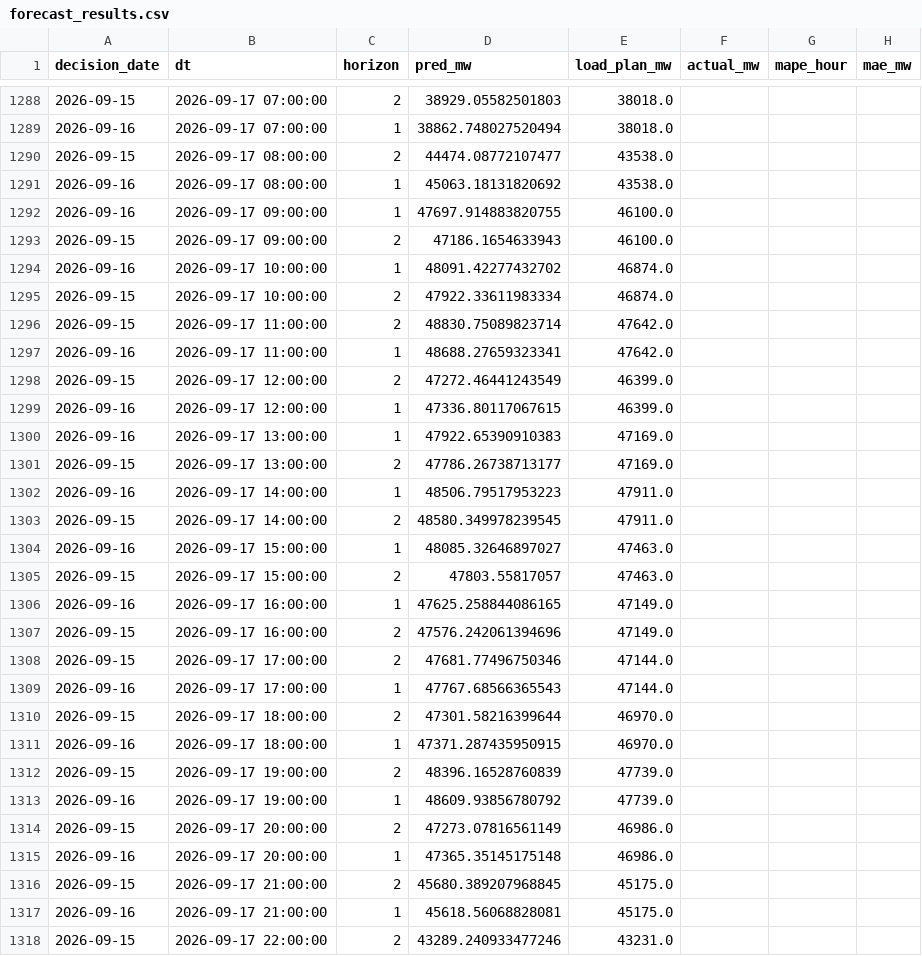
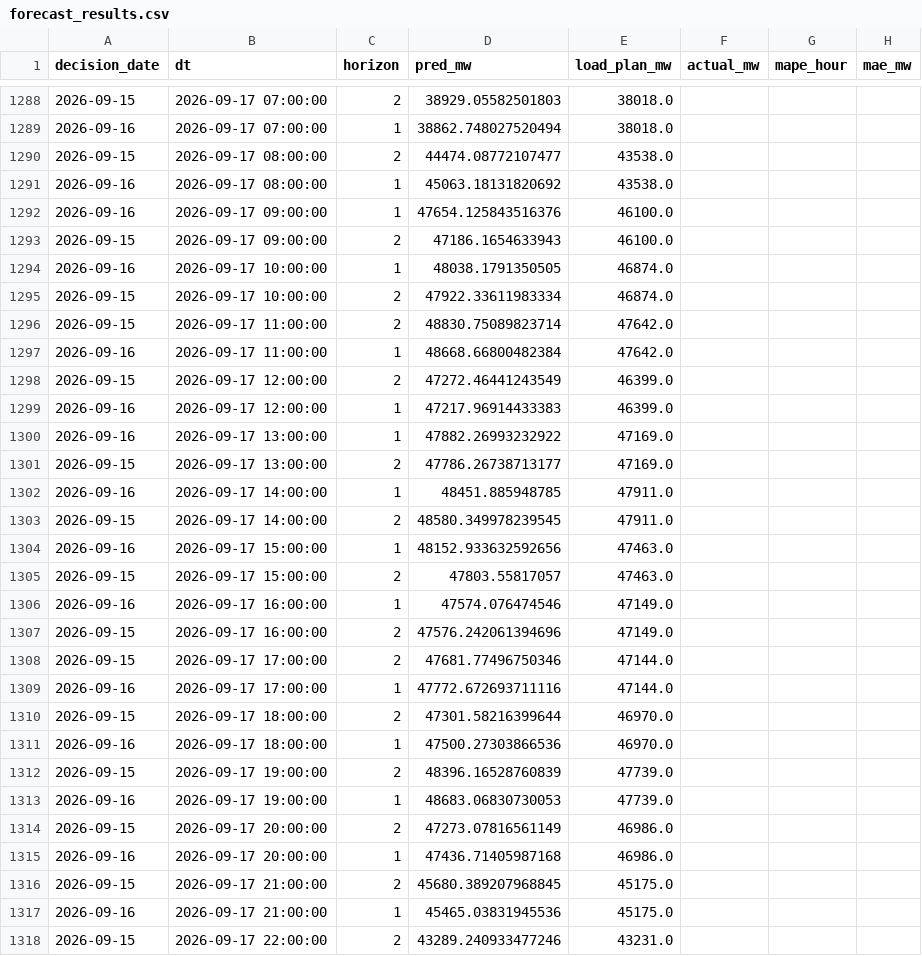
Before and after one commit to dattik12/turkiye-t2-daysahead, a CSV file: data/results/forecast_results.csv, drawn as a sheet; only a part is shown, gaps mark what is left out; the diff covers the shown part only.

```diff
--- a/data/results/forecast_results.csv
+++ b/data/results/forecast_results.csv
@@ -1291,28 +1291,28 @@ decision_date,dt,horizon,pred_mw,load_plan_mw,actual_mw,mape_hour,mae_mw
 2026-09-16,2026-09-17 08:00:00,1,45063.18131820692,43538.0,,,
-2026-09-16,2026-09-17 09:00:00,1,47697.914883820755,46100.0,,,
+2026-09-16,2026-09-17 09:00:00,1,47654.125843516376,46100.0,,,
 2026-09-15,2026-09-17 09:00:00,2,47186.1654633943,46100.0,,,
-2026-09-16,2026-09-17 10:00:00,1,48091.42277432702,46874.0,,,
+2026-09-16,2026-09-17 10:00:00,1,48038.1791350505,46874.0,,,
 2026-09-15,2026-09-17 10:00:00,2,47922.33611983334,46874.0,,,
 2026-09-15,2026-09-17 11:00:00,2,48830.75089823714,47642.0,,,
-2026-09-16,2026-09-17 11:00:00,1,48688.27659323341,47642.0,,,
+2026-09-16,2026-09-17 11:00:00,1,48668.66800482384,47642.0,,,
 2026-09-15,2026-09-17 12:00:00,2,47272.46441243549,46399.0,,,
-2026-09-16,2026-09-17 12:00:00,1,47336.80117067615,46399.0,,,
-2026-09-16,2026-09-17 13:00:00,1,47922.65390910383,47169.0,,,
+2026-09-16,2026-09-17 12:00:00,1,47217.96914433383,46399.0,,,
+2026-09-16,2026-09-17 13:00:00,1,47882.26993232922,47169.0,,,
 2026-09-15,2026-09-17 13:00:00,2,47786.26738713177,47169.0,,,
-2026-09-16,2026-09-17 14:00:00,1,48506.79517953223,47911.0,,,
+2026-09-16,2026-09-17 14:00:00,1,48451.885948785,47911.0,,,
 2026-09-15,2026-09-17 14:00:00,2,48580.349978239545,47911.0,,,
-2026-09-16,2026-09-17 15:00:00,1,48085.32646897027,47463.0,,,
+2026-09-16,2026-09-17 15:00:00,1,48152.933632592656,47463.0,,,
 2026-09-15,2026-09-17 15:00:00,2,47803.55817057,47463.0,,,
-2026-09-16,2026-09-17 16:00:00,1,47625.258844086165,47149.0,,,
+2026-09-16,2026-09-17 16:00:00,1,47574.076474546,47149.0,,,
 2026-09-15,2026-09-17 16:00:00,2,47576.242061394696,47149.0,,,
 2026-09-15,2026-09-17 17:00:00,2,47681.77496750346,47144.0,,,
-2026-09-16,2026-09-17 17:00:00,1,47767.68566365543,47144.0,,,
+2026-09-16,2026-09-17 17:00:00,1,47772.672693711116,47144.0,,,
 2026-09-15,2026-09-17 18:00:00,2,47301.58216399644,46970.0,,,
-2026-09-16,2026-09-17 18:00:00,1,47371.287435950915,46970.0,,,
+2026-09-16,2026-09-17 18:00:00,1,47500.27303866536,46970.0,,,
 2026-09-15,2026-09-17 19:00:00,2,48396.16528760839,47739.0,,,
-2026-09-16,2026-09-17 19:00:00,1,48609.93856780792,47739.0,,,
+2026-09-16,2026-09-17 19:00:00,1,48683.06830730053,47739.0,,,
 2026-09-15,2026-09-17 20:00:00,2,47273.07816561149,46986.0,,,
-2026-09-16,2026-09-17 20:00:00,1,47365.35145175148,46986.0,,,
+2026-09-16,2026-09-17 20:00:00,1,47436.71405987168,46986.0,,,
 2026-09-15,2026-09-17 21:00:00,2,45680.389207968845,45175.0,,,
-2026-09-16,2026-09-17 21:00:00,1,45618.56068828081,45175.0,,,
+2026-09-16,2026-09-17 21:00:00,1,45465.03831945536,45175.0,,,
 2026-09-15,2026-09-17 22:00:00,2,43289.240933477246,43231.0,,,
```
Also changed, not shown: 131 moved rows and 50 edited cells elsewhere in this file, data/forecast/ptf_features/archive/ptf_features_2026-09-16_evening.csv, data/results/mape_history.csv, 5 other files.
